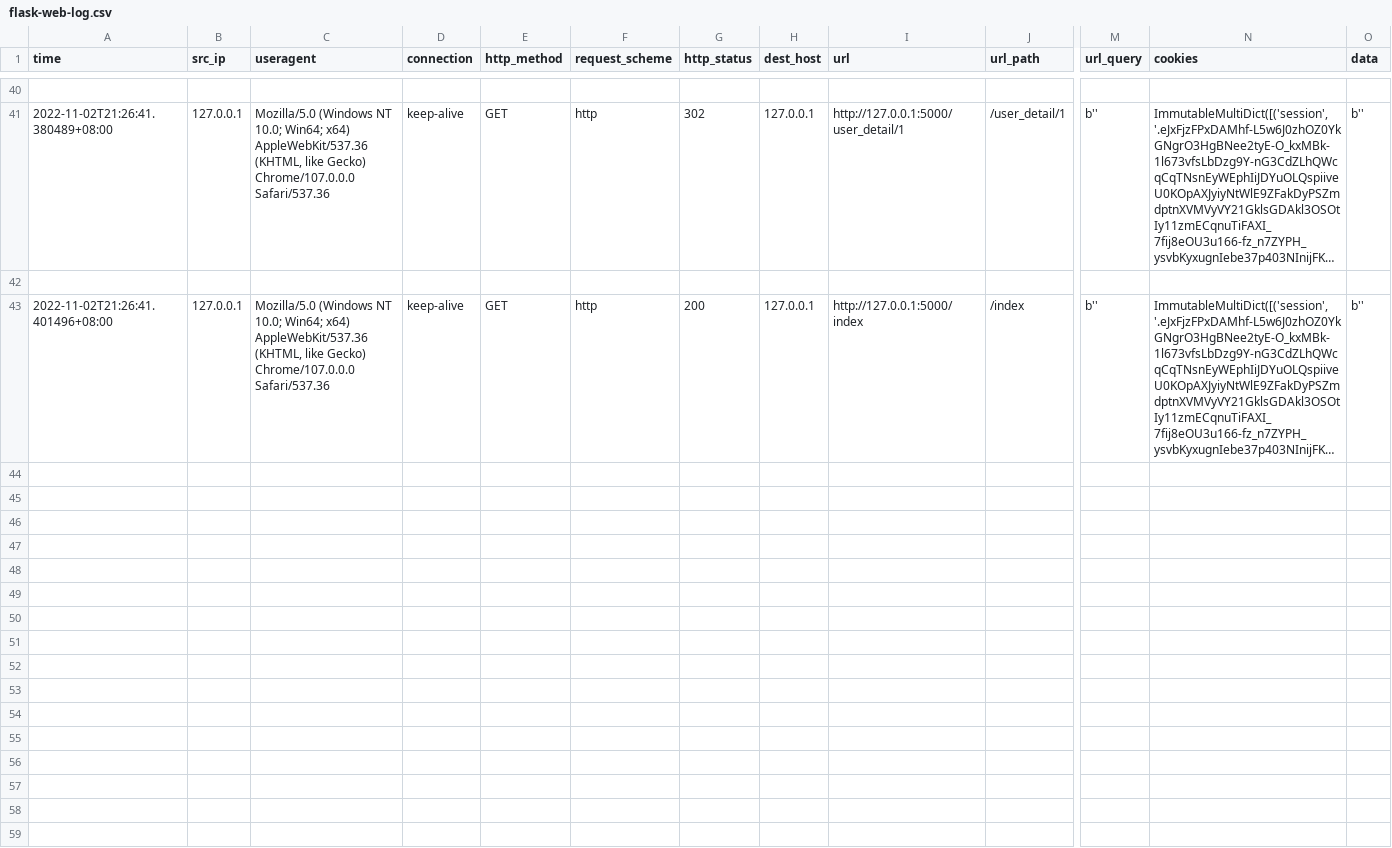
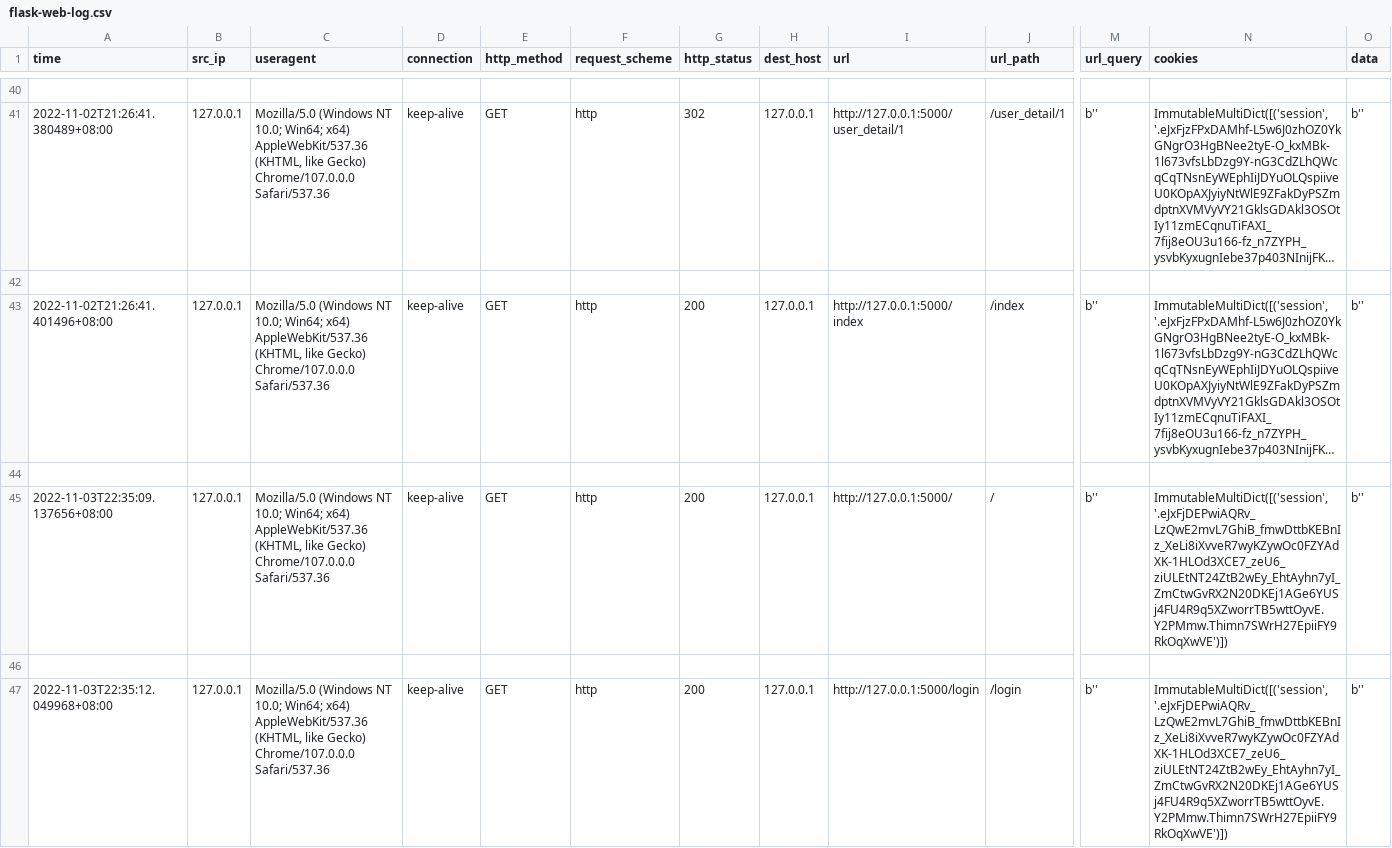
Before and after one commit to ict3x03-2022-team32/ict3x03-2022-team32, a CSV file: flask-web-log.csv, drawn as a sheet; only a part is shown, gaps mark what is left out; long unchanged cells end in …; rows hold the shown columns only; the diff names each change by its address in the sheet, - before the commit and + after, or states it on an @@ line.

```diff
--- a/flask-web-log.csv
+++ b/flask-web-log.csv
+row 44: (empty)
+row 45: 2022-11-03T22:35:09.137656+08:00 | 127.0.0.1 | Mozilla/5.0 (Windows NT 10.0; Win64; x64) AppleWebKit/537.36 (KHTML, like Gecko) Chrome/107.0.0.0 Safari/537.36 | keep-alive | GET | http | 200 | 127.0.0.1 | http://127.0.0.1:5000/ | / | b'' | ImmutableMultiDict([('session', '.eJxFjDEPwiAQRv_LzQwE2mvL7GhiB_fmwDttbKEBnIz_XeLi8iXvveR7wyKZywOc0FZYAdXK-1HLOd3XCE7_zeU6_ziULEtNT24ZtB2wEy_EhtAyhn7yI_ZmCtwGvRX2N20DKEj1AGe6YUSj4FU4R9q5XZworrTB5wttOyvE.Y2PMmw.Thimn7SWrH27EpiiFY9RkOqXwVE')]) | b''
+row 46: (empty)
+row 47: 2022-11-03T22:35:12.049968+08:00 | 127.0.0.1 | Mozilla/5.0 (Windows NT 10.0; Win64; x64) AppleWebKit/537.36 (KHTML, like Gecko) Chrome/107.0.0.0 Safari/537.36 | keep-alive | GET | http | 200 | 127.0.0.1 | http://127.0.0.1:5000/login | /login | b'' | ImmutableMultiDict([('session', '.eJxFjDEPwiAQRv_LzQwE2mvL7GhiB_fmwDttbKEBnIz_XeLi8iXvveR7wyKZywOc0FZYAdXK-1HLOd3XCE7_zeU6_ziULEtNT24ZtB2wEy_EhtAyhn7yI_ZmCtwGvRX2N20DKEj1AGe6YUSj4FU4R9q5XZworrTB5wttOyvE.Y2PMmw.Thimn7SWrH27EpiiFY9RkOqXwVE')]) | b''
```
Also changed, not shown: 1 other file.
